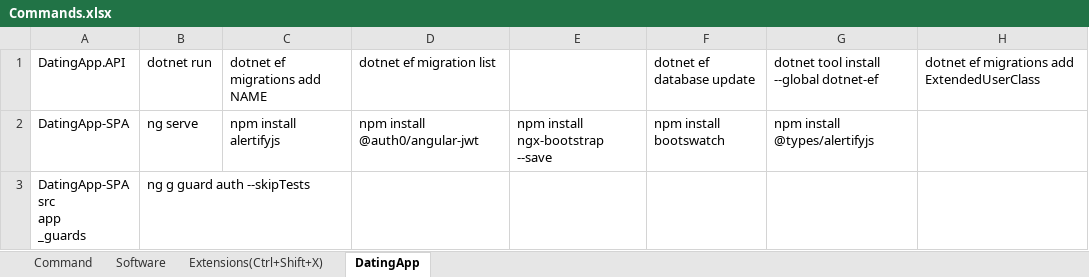
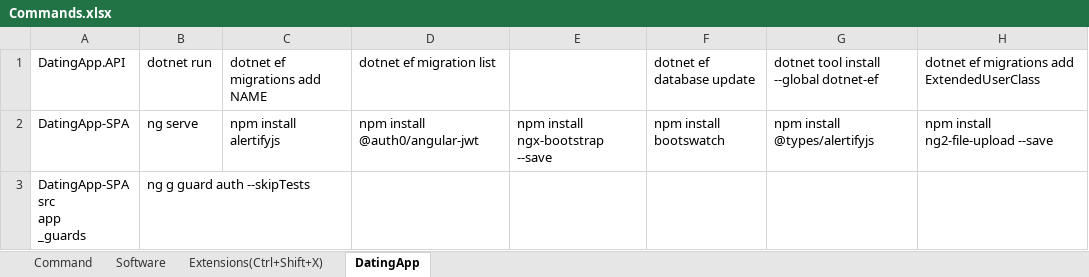
Before and after one commit to WTOPM/DatingApp.API, an Excel workbook: Commands.xlsx, sheet DatingApp, drawn as a sheet; values as stored, in another font and other column widths than the file's, no borders; the diff names each change by its address in the sheet, - before the commit and + after, or states it on an @@ line.

```diff
--- a/Commands.xlsx (sheet DatingApp)
+++ b/Commands.xlsx (sheet DatingApp)
-H2: (empty)
+H2: npm install ng2-file-upload --save
```
Also changed, not shown: sheet Software, 1 other file.
